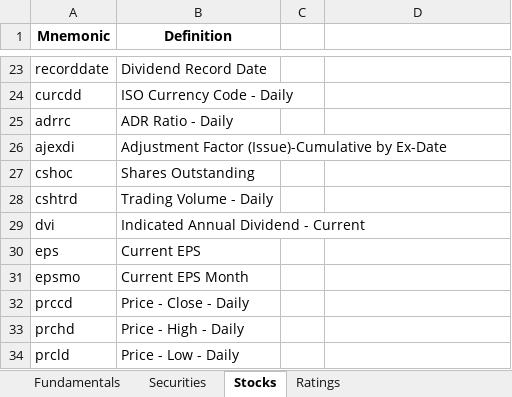
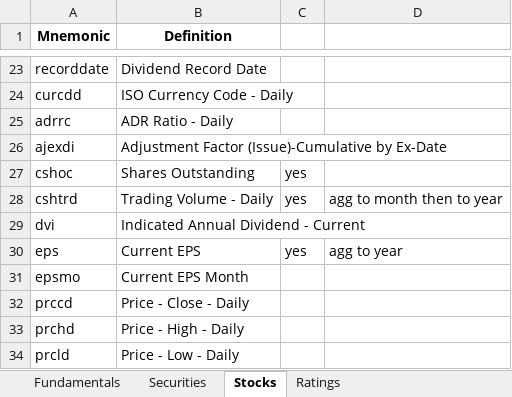
Before and after one commit to pdoyle5000/ds_capstone, an Excel workbook: content/data_dictionary.xlsx, sheet Stocks, drawn as a sheet; only a part is shown, gaps mark what is left out; values as stored, in another font and other column widths than the file's, no borders; the diff names each change by its address in the sheet, - before the commit and + after, or states it on an @@ line.

```diff
--- a/content/data_dictionary.xlsx (sheet Stocks)
+++ b/content/data_dictionary.xlsx (sheet Stocks)
-C27:C28: (empty)
+C27:C28: yes
-D28: (empty)
+D28: agg to month then to year
-C30: (empty)
+C30: yes
-D30: (empty)
+D30: agg to year
```
Also changed, not shown: sheet Fundamentals, sheet Securities, sheet Ratings, hidden cells, 3 other files.
